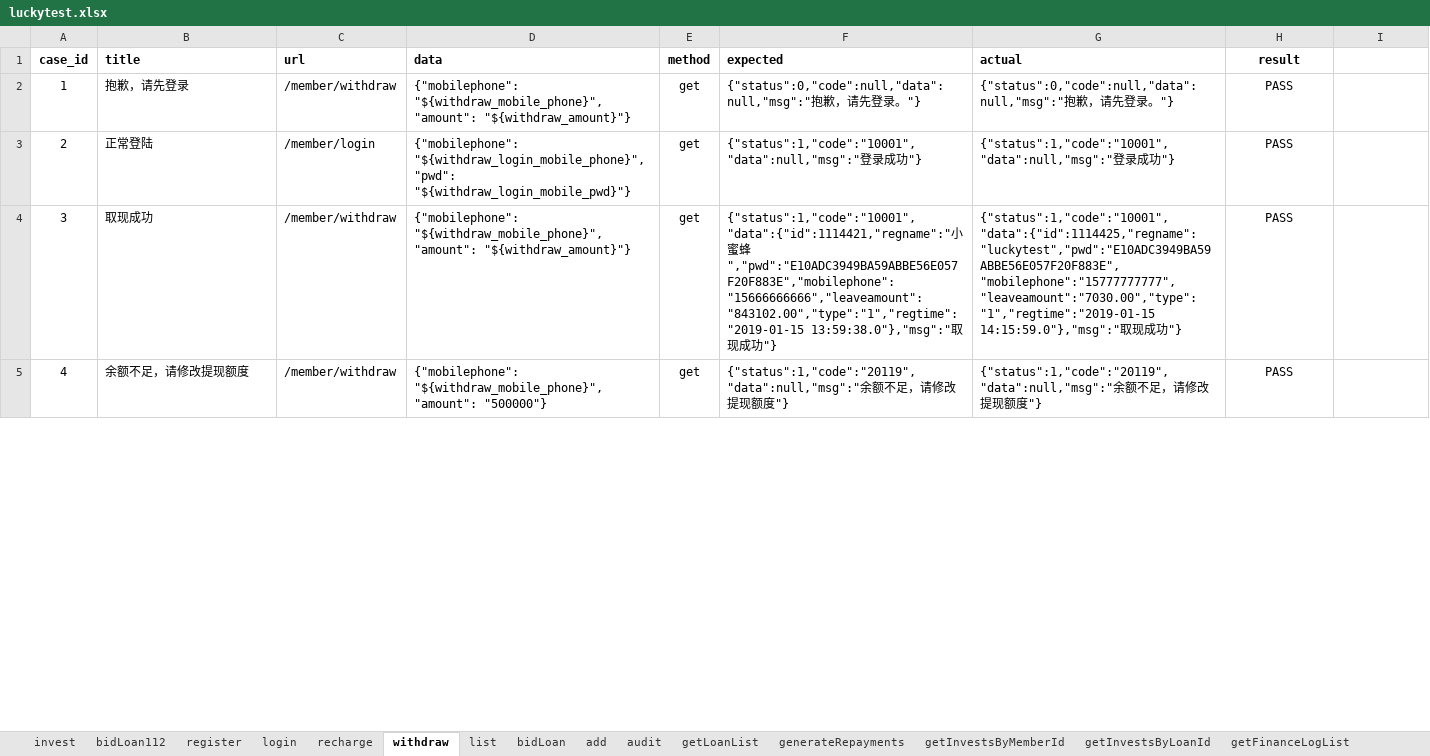
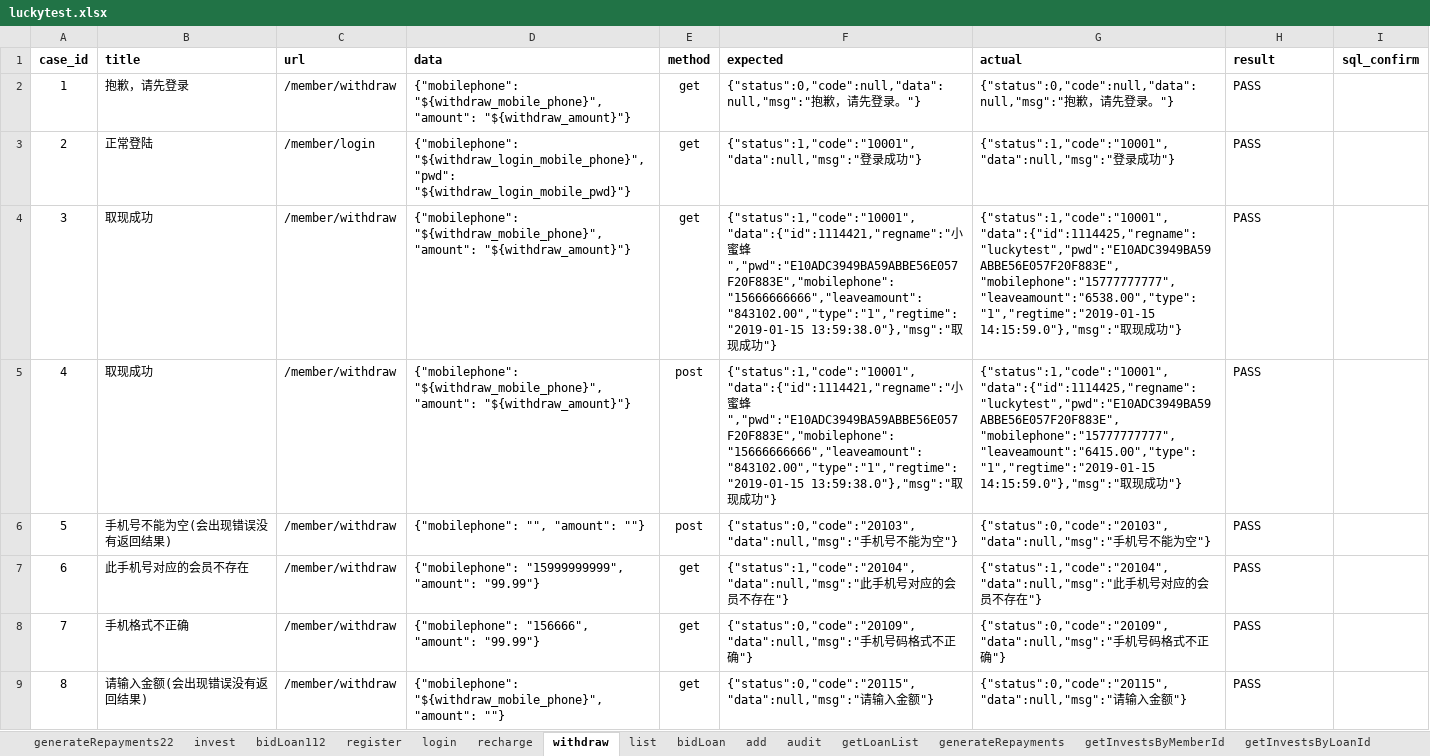
Before and after one commit to adou12138/python13-api-test, an Excel workbook: datas/luckytest.xlsx, sheet withdraw, drawn as a sheet; only a part is shown; values as stored, in another font and other column widths than the file's, no borders; removed rows and columns are numbered as before the commit, all else as after; the diff covers the shown part only; the diff names each change by its address in the sheet, - before the commit and + after, or states it on an @@ line.

```diff
--- a/datas/luckytest.xlsx (sheet withdraw)
+++ b/datas/luckytest.xlsx (sheet withdraw)
+sheet tab: generateRepayments22
-H1:H4 alignment: center
+H1:H4 alignment: left
-I1: (empty)
+I1: sql_confirm
-G4 (actual): {"status":1,"code":"10001","data":{"id":1114425,"regname":"luckytest","pwd":"E10ADC3949BA59ABBE56E057F20F883E","mobilephone":"15777777777","leaveamount":"7030.00","type":"1","regtime":"2019-01-15 14:15:59.0"},"msg":"取…
+G4 (actual): {"status":1,"code":"10001","data":{"id":1114425,"regname":"luckytest","pwd":"E10ADC3949BA59ABBE56E057F20F883E","mobilephone":"15777777777","leaveamount":"6538.00","type":"1","regtime":"2019-01-15 14:15:59.0"},"msg":"取…
-row 5: 4 | 余额不足，请修改提现额度 | /member/withdraw | {"mobilephone": "${withdraw_mobile_phone}", "amount": "500000"} | get | {"status":1,"code":"20119","data":null,"msg":"余额不足，请修改提现额度"} | {"status":1,"code":"20119","data":null,"msg":"余额不足，请修改提现额度"} | PASS
+row 5: 4 | 取现成功 | /member/withdraw | {"mobilephone": "${withdraw_mobile_phone}", "amount": "${withdraw_amount}"} | post | {"status":1,"code":"10001","data":{"id":1114421,"regname":"小蜜蜂","pwd":"E10ADC3949BA59ABBE56E057F20F883E","mobilephone":"15666666666","leaveamount":"843102.00","type":"1","regtime":"2019-01-15 13:59:38.0"},"msg":"取现成功"} | {"status":1,"code":"10001","data":{"id":1114425,"regname":"luckytest","pwd":"E10ADC3949BA59ABBE56E057F20F883E","mobilephone":"15777777777","leaveamount":"6415.00","type":"1","regtime":"2019-01-15 14:15:59.0"},"msg":"取现成功"} | PASS
+row 6: 5 | 手机号不能为空(会出现错误没有返回结果) | /member/withdraw | {"mobilephone": "", "amount": ""} | post | {"status":0,"code":"20103","data":null,"msg":"手机号不能为空"} | {"status":0,"code":"20103","data":null,"msg":"手机号不能为空"} | PASS
@@ row 13 moved to row 7: 6 @@
@@ row 12 moved to row 8: 7 @@
@@ row 11 moved to row 9: 8 @@
```
Also changed, not shown: 1 moved row, 4 edited cells, cell formats and row numbers in column A elsewhere in this sheet, sheet add, sheet generateRepayments, sheet bidLoan, sheet recharge, sheet audit, sheet register, 2 more sheets, 13 other files.
